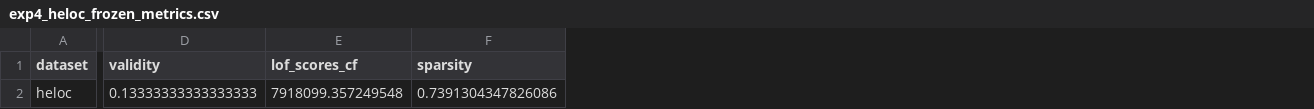
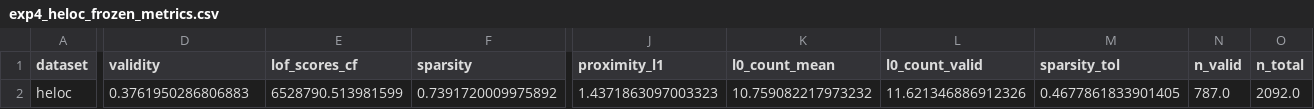
Before and after one commit to ofurman/CounterContEX, a CSV file: experiments/zeroshot_cf/results/exp4_heloc_frozen_metrics.csv, drawn as a sheet; only a part is shown, gaps mark what is left out; the diff covers the shown part only; the diff names each change by its address in the sheet, - before the commit and + after, or states it on an @@ line.

```diff
--- a/experiments/zeroshot_cf/results/exp4_heloc_frozen_metrics.csv
+++ b/experiments/zeroshot_cf/results/exp4_heloc_frozen_metrics.csv
+column J (proximity_l1), row 2: 1.4371863097003323
+column K (l0_count_mean), row 2: 10.759082217973232
+column L (l0_count_valid), row 2: 11.621346886912326
+column M (sparsity_tol), row 2: 0.4677861833901405
+column N (n_valid), row 2: 787.0
+column O (n_total), row 2: 2092.0
-D2 (validity): 0.13333333333333333
+D2 (validity): 0.3761950286806883
-E2 (lof_scores_cf): 7918099.357249548
+E2 (lof_scores_cf): 6528790.513981599
-F2 (sparsity): 0.7391304347826086
+F2 (sparsity): 0.7391720009975892
```
Also changed, not shown: 3 edited cells elsewhere in this file, experiments/zeroshot_cf/results/exp4_heloc_fromscratch_metrics.csv, 7 other files.
